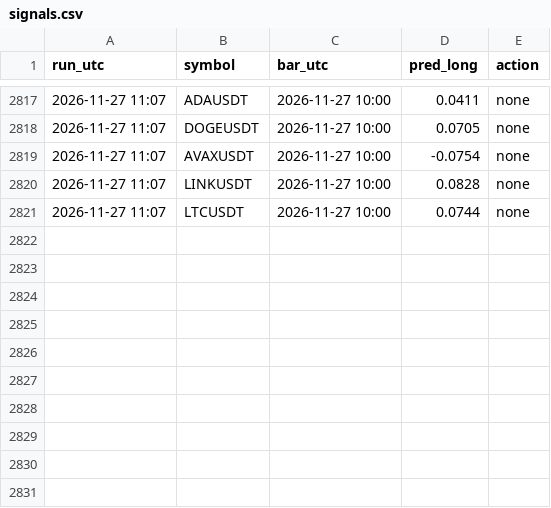
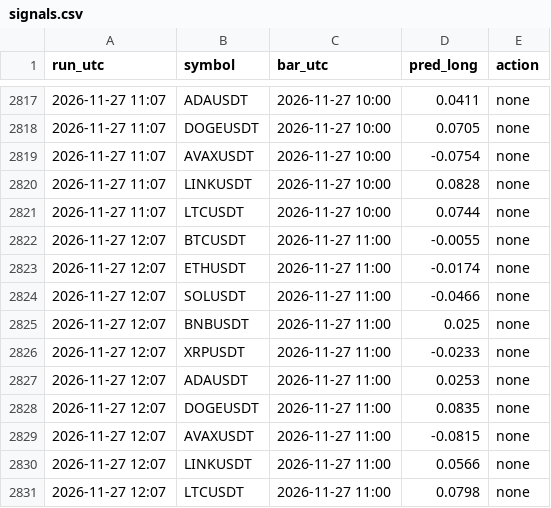
Before and after one commit to vimu41/ctm-ml-papertrader-, a CSV file: crypto/data/signals.csv, drawn as a sheet; only a part is shown, gaps mark what is left out; the diff names each change by its address in the sheet, - before the commit and + after, or states it on an @@ line.

```diff
--- a/crypto/data/signals.csv
+++ b/crypto/data/signals.csv
+row 2822: 2026-11-27 12:07 | BTCUSDT | 2026-11-27 11:00 | -0.0055 | none
+row 2823: 2026-11-27 12:07 | ETHUSDT | 2026-11-27 11:00 | -0.0174 | none
+row 2824: 2026-11-27 12:07 | SOLUSDT | 2026-11-27 11:00 | -0.0466 | none
+row 2825: 2026-11-27 12:07 | BNBUSDT | 2026-11-27 11:00 | 0.025 | none
+row 2826: 2026-11-27 12:07 | XRPUSDT | 2026-11-27 11:00 | -0.0233 | none
+row 2827: 2026-11-27 12:07 | ADAUSDT | 2026-11-27 11:00 | 0.0253 | none
+row 2828: 2026-11-27 12:07 | DOGEUSDT | 2026-11-27 11:00 | 0.0835 | none
+row 2829: 2026-11-27 12:07 | AVAXUSDT | 2026-11-27 11:00 | -0.0815 | none
+row 2830: 2026-11-27 12:07 | LINKUSDT | 2026-11-27 11:00 | 0.0566 | none
+row 2831: 2026-11-27 12:07 | LTCUSDT | 2026-11-27 11:00 | 0.0798 | none
```
Also changed, not shown: crypto/data/whales.csv, data/signals.csv, 7 other files.
